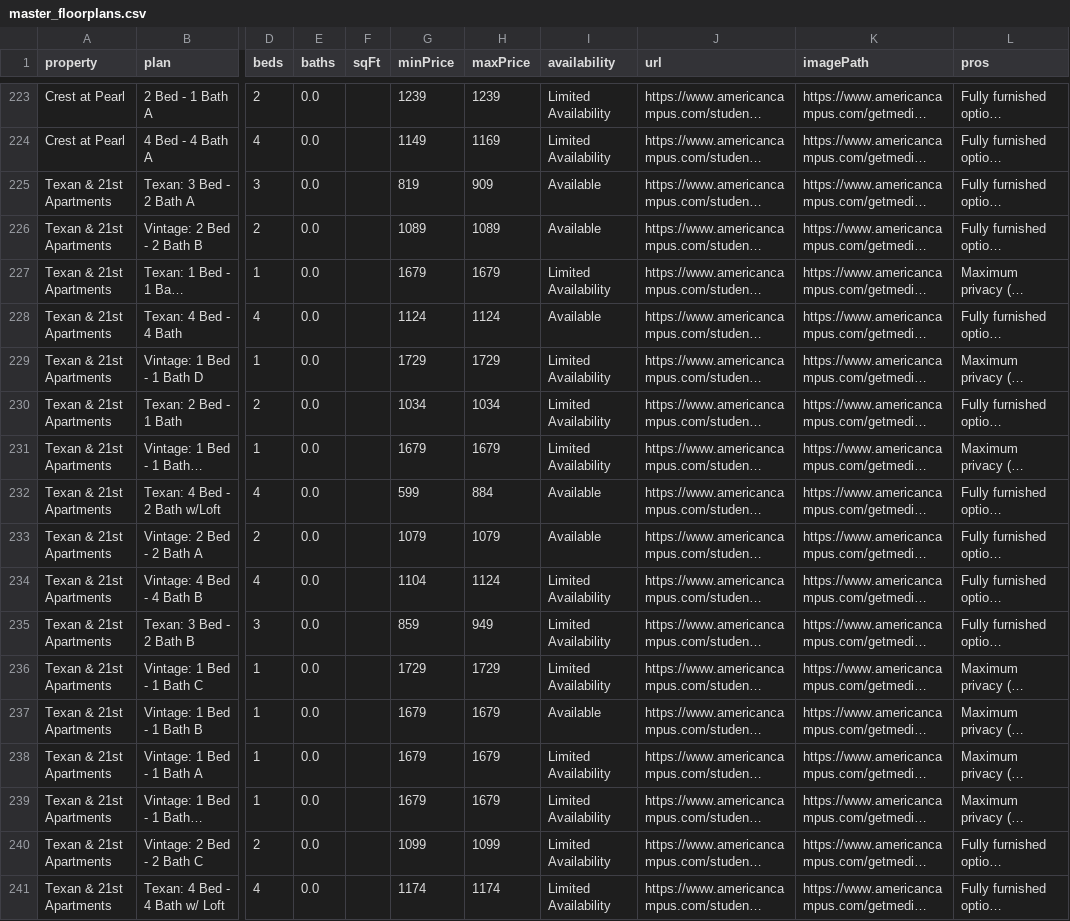
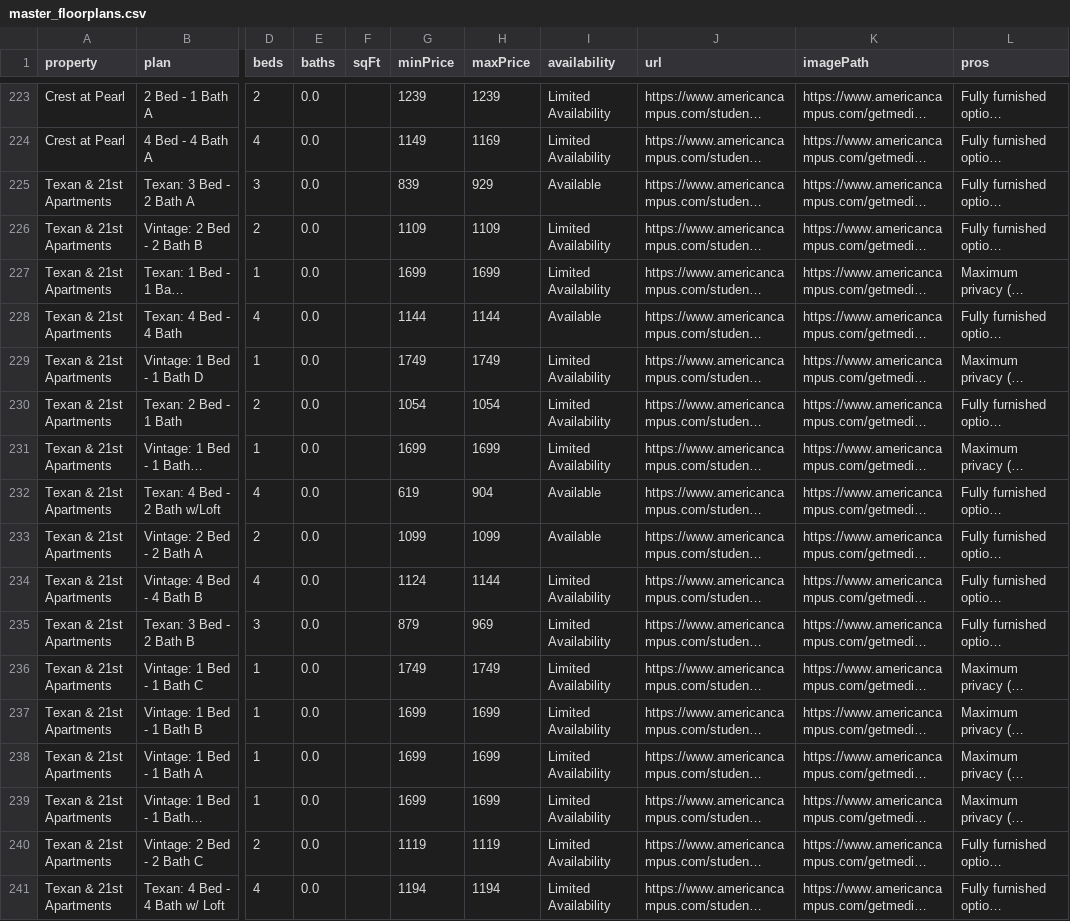
Before and after one commit to aksharperugu/Longhorn-Living, a CSV file: master_floorplans.csv, drawn as a sheet; only a part is shown, gaps mark what is left out; long unchanged cells end in …; the diff covers the shown part only; the diff names each change by its address in the sheet, - before the commit and + after, or states it on an @@ line.

```diff
--- a/master_floorplans.csv
+++ b/master_floorplans.csv
-G225 (minPrice): 819
+G225 (minPrice): 839
-H225 (maxPrice): 909
+H225 (maxPrice): 929
-G226 (minPrice): 1089
+G226 (minPrice): 1109
-H226 (maxPrice): 1089
+H226 (maxPrice): 1109
-I226 (availability): Available
+I226 (availability): Limited Availability
-G227 (minPrice): 1679
+G227 (minPrice): 1699
-H227 (maxPrice): 1679
+H227 (maxPrice): 1699
-G228 (minPrice): 1124
+G228 (minPrice): 1144
-H228 (maxPrice): 1124
+H228 (maxPrice): 1144
-G229 (minPrice): 1729
+G229 (minPrice): 1749
-H229 (maxPrice): 1729
+H229 (maxPrice): 1749
-G230 (minPrice): 1034
+G230 (minPrice): 1054
-H230 (maxPrice): 1034
+H230 (maxPrice): 1054
-G231 (minPrice): 1679
+G231 (minPrice): 1699
-H231 (maxPrice): 1679
+H231 (maxPrice): 1699
-G232 (minPrice): 599
+G232 (minPrice): 619
-H232 (maxPrice): 884
+H232 (maxPrice): 904
-G233 (minPrice): 1079
+G233 (minPrice): 1099
-H233 (maxPrice): 1079
+H233 (maxPrice): 1099
-G234 (minPrice): 1104
+G234 (minPrice): 1124
-H234 (maxPrice): 1124
+H234 (maxPrice): 1144
-G235 (minPrice): 859
+G235 (minPrice): 879
-H235 (maxPrice): 949
+H235 (maxPrice): 969
-G236 (minPrice): 1729
+G236 (minPrice): 1749
-H236 (maxPrice): 1729
+H236 (maxPrice): 1749
-G237:G239 (minPrice): 1679
+G237:G239 (minPrice): 1699
-H237:H239 (maxPrice): 1679
+H237:H239 (maxPrice): 1699
-I237 (availability): Available
+I237 (availability): Limited Availability
-G240 (minPrice): 1099
+G240 (minPrice): 1119
-H240 (maxPrice): 1099
+H240 (maxPrice): 1119
-G241 (minPrice): 1174
+G241 (minPrice): 1194
-H241 (maxPrice): 1174
+H241 (maxPrice): 1194
```
Also changed, not shown: 1 added row, 1 removed row and 34 edited cells elsewhere in this file, 2 other files.
